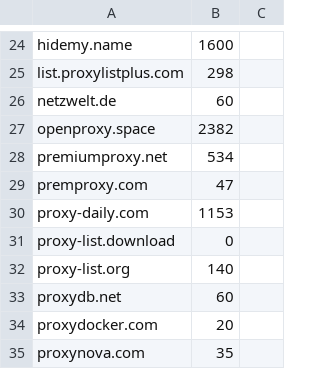
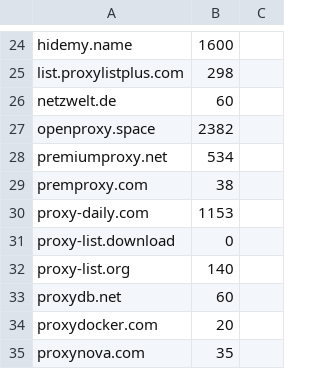
Before and after one commit to ChangJr7/PROXY, a CSV file: proxies/provider.csv, drawn as a sheet; only a part is shown, gaps mark what is left out; the diff covers the shown part only.

```diff
--- a/proxies/provider.csv
+++ b/proxies/provider.csv
@@ -28,3 +28,3 @@ openproxy.space;2382
 premiumproxy.net;534
-premproxy.com;47
+premproxy.com;38
 proxy-daily.com;1153
```
Also changed, not shown: 15 edited cells elsewhere in this file, proxies/excluded.csv, proxies/misconfigured.csv, 16 other files.
